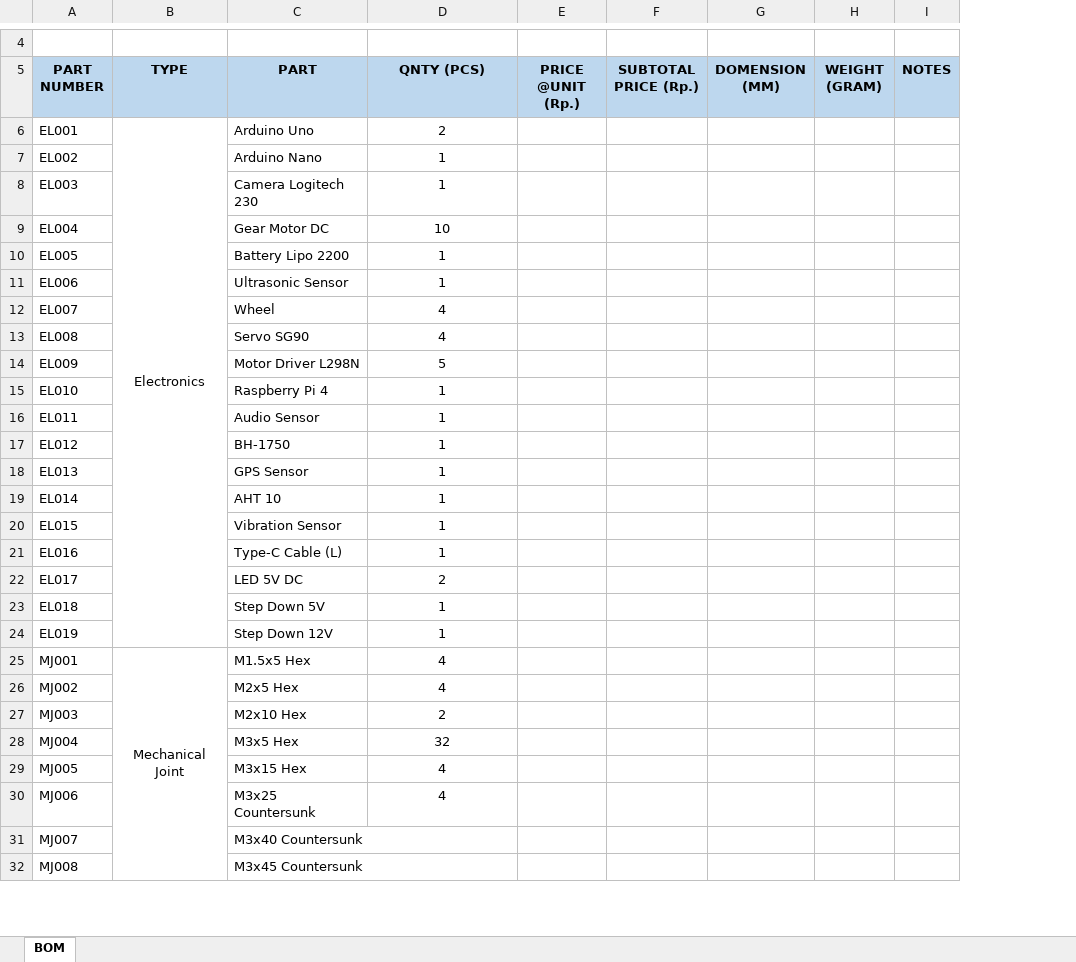
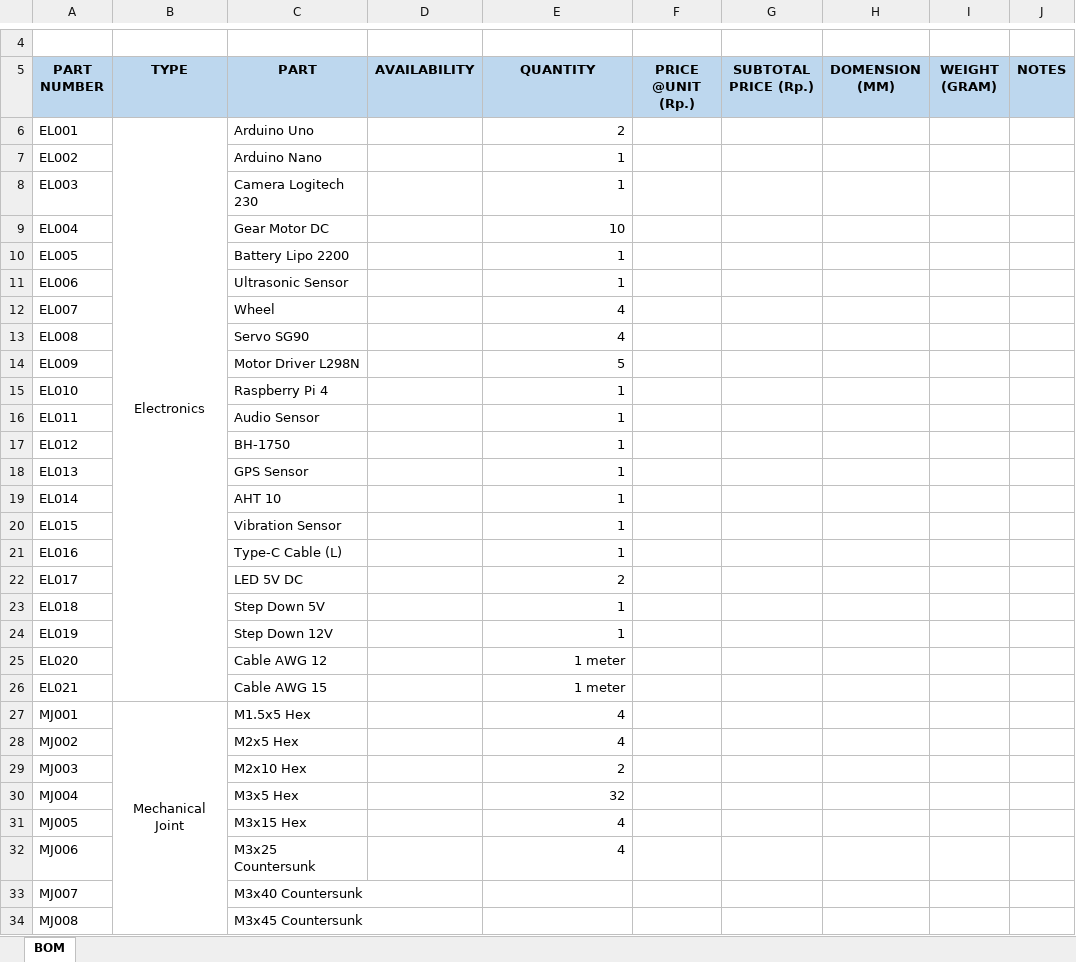
Before and after one commit to silumankucing/Unmanned-Ground-Vehicle, an Excel workbook: Product Manufacturing Information/Product Manufacturing Information - UGV-X1V3.xlsx, sheet BOM, drawn as a sheet; only a part is shown, gaps mark what is left out; values as stored, in another font and other column widths than the file's, no borders; addresses are those after the commit; the diff covers the shown part only; the diff names each change by its address in the sheet, - before the commit and + after, or states it on an @@ line.

Commit message:
edit BOM

```diff
--- a/Product Manufacturing Information/Product Manufacturing Information - UGV-X1V3.xlsx (sheet BOM)
+++ b/Product Manufacturing Information/Product Manufacturing Information - UGV-X1V3.xlsx (sheet BOM)
+column D (AVAILABILITY), empty
-E5: QNTY (PCS)
+E5: QUANTITY
-E6:E24 alignment: center
+E6:E24 alignment: right
+row 25: EL020 |  | Cable AWG 12 |  | 1 meter
+row 26: EL021 |  | Cable AWG 15 |  | 1 meter
-E27:E32 alignment: center
+E27:E32 alignment: right
```
Also changed, not shown: 9 added rows, 6 removed rows, 1 edited cell and cell formats elsewhere in this sheet.
